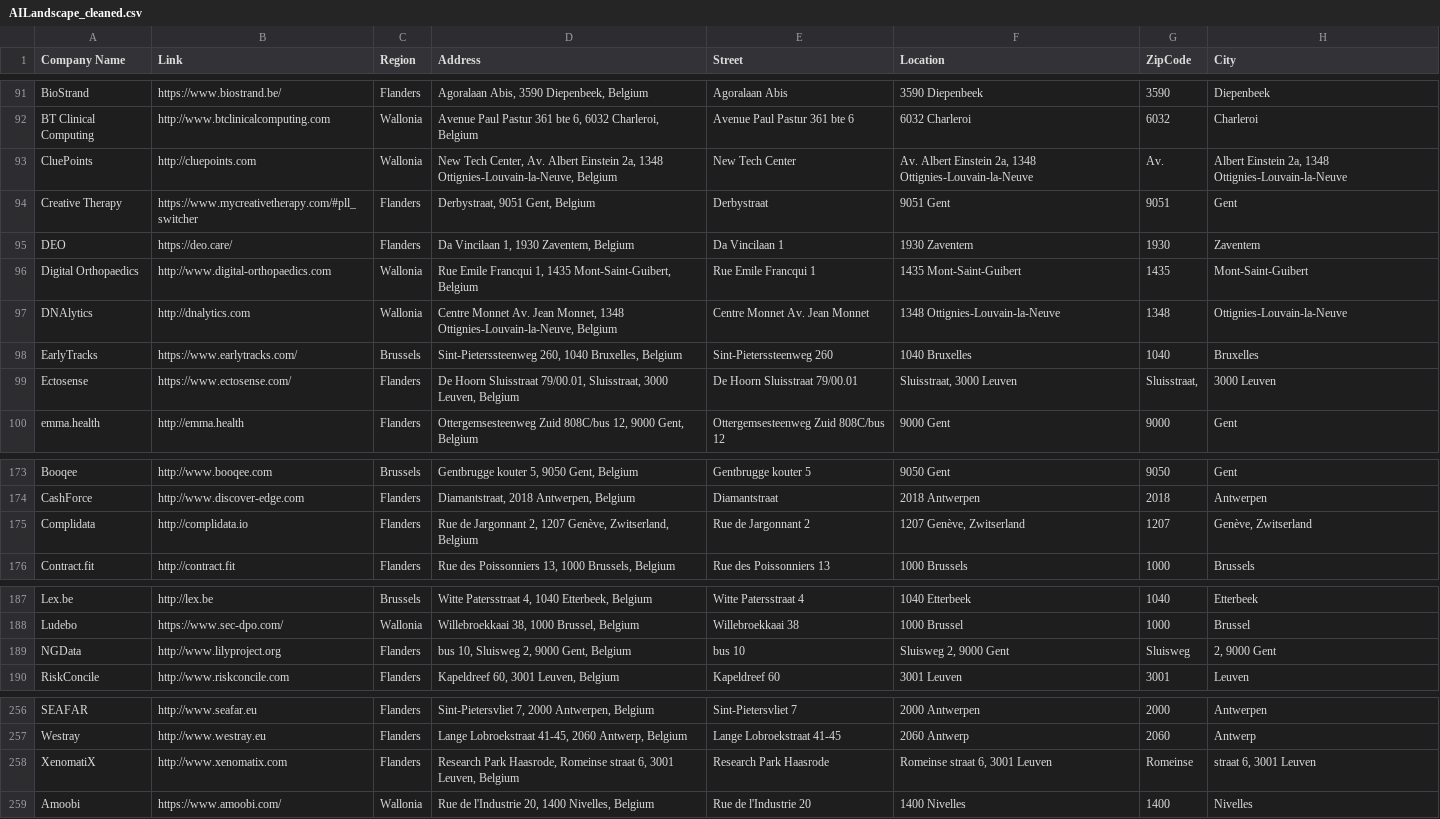
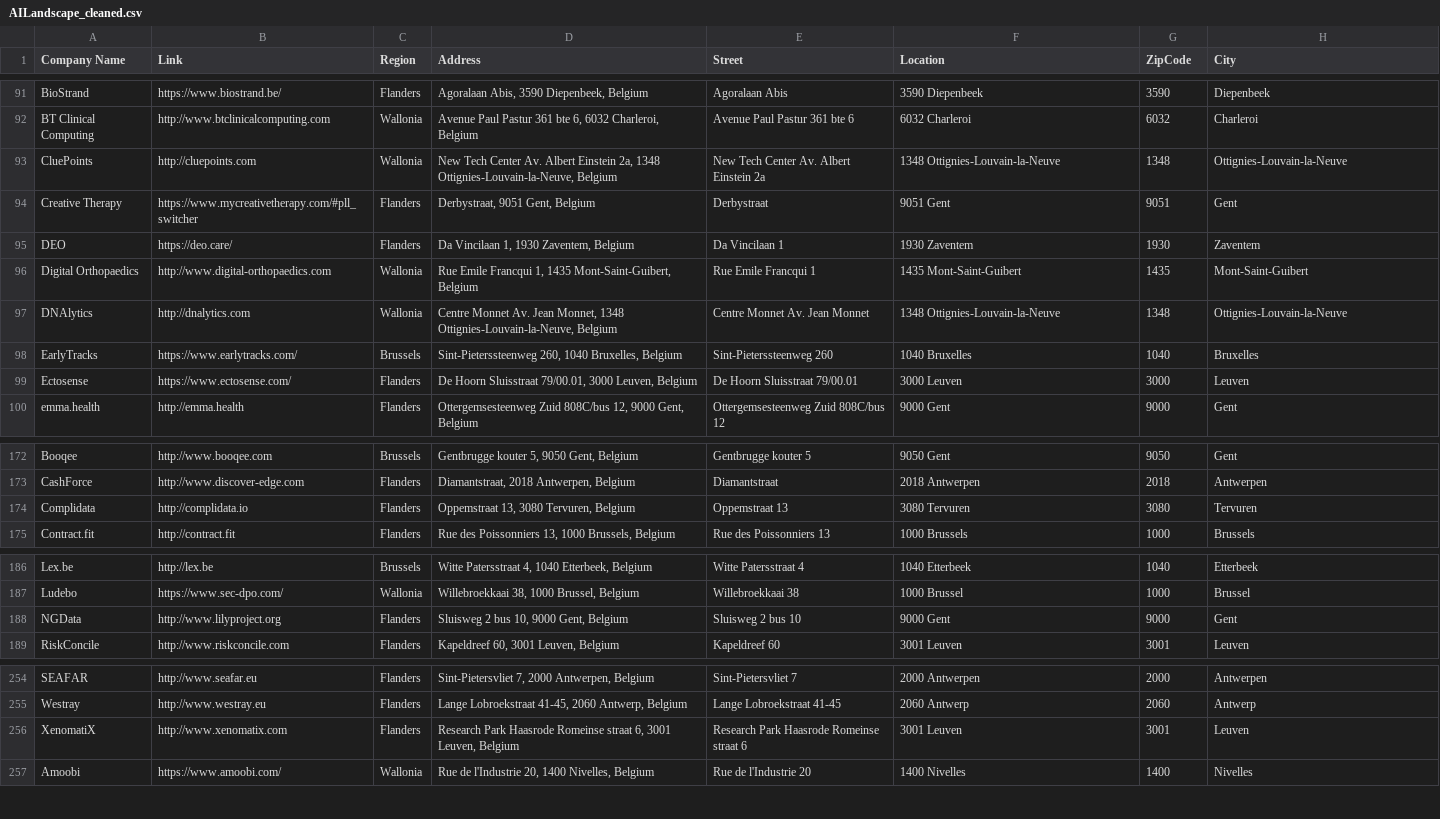
Before and after one commit to vriveraq/ai-landscape-be, a CSV file: data/AILandscape_cleaned.csv, drawn as a sheet; only a part is shown, gaps mark what is left out; the diff covers the shown part only.

```diff
--- a/data/AILandscape_cleaned.csv
+++ b/data/AILandscape_cleaned.csv
@@ -92,3 +92,3 @@ BioStrand,https://www.biostrand.be/,Flanders,"Agoralaan Abis, 3590 Diepenbeek, B
 BT Clinical Computing,http://www.btclinicalcomputing.com,Wallonia,"Avenue Paul Pastur 361 bte 6, 6032 Charleroi, Belgium",Avenue Paul Pastur 361 bte 6,6032 Charleroi,6032,Charleroi
-CluePoints,http://cluepoints.com,Wallonia,"New Tech Center, Av. Albert Einstein 2a, 1348 Ottignies-Louvain-la-Neuve, Belgium",New Tech Center,"Av. Albert Einstein 2a, 1348 Ottignies-Louvain-la-Neuve",Av.,"Albert Einstein 2a, 1348 Ottignies-Louvain-la-Neuve"
+CluePoints,http://cluepoints.com,Wallonia,"New Tech Center Av. Albert Einstein 2a, 1348 Ottignies-Louvain-la-Neuve, Belgium",New Tech Center Av. Albert Einstein 2a,1348 Ottignies-Louvain-la-Neuve,1348,Ottignies-Louvain-la-Neuve
 Creative Therapy,https://www.mycreativetherapy.com/#pll_switcher,Flanders,"Derbystraat, 9051 Gent, Belgium",Derbystraat,9051 Gent,9051,Gent
@@ -98,3 +98,3 @@ DNAlytics,http://dnalytics.com,Wallonia,"Centre Monnet Av. Jean Monnet, 1348 Ott
 EarlyTracks,https://www.earlytracks.com/,Brussels,"Sint-Pieterssteenweg 260, 1040 Bruxelles, Belgium",Sint-Pieterssteenweg 260,1040 Bruxelles,1040,Bruxelles
-Ectosense,https://www.ectosense.com/,Flanders,"De Hoorn Sluisstraat 79/00.01, Sluisstraat, 3000 Leuven, Belgium",De Hoorn Sluisstraat 79/00.01,"Sluisstraat, 3000 Leuven","Sluisstraat,",3000 Leuven
+Ectosense,https://www.ectosense.com/,Flanders,"De Hoorn Sluisstraat 79/00.01, 3000 Leuven, Belgium",De Hoorn Sluisstraat 79/00.01,3000 Leuven,3000,Leuven
 emma.health,http://emma.health,Flanders,"Ottergemsesteenweg Zuid 808C/bus 12, 9000 Gent, Belgium",Ottergemsesteenweg Zuid 808C/bus 12,9000 Gent,9000,Gent
@@ -174,3 +173,3 @@ Booqee,http://www.booqee.com,Brussels,"Gentbrugge kouter 5, 9050 Gent, Belgium",
 CashForce,http://www.discover-edge.com,Flanders,"Diamantstraat, 2018 Antwerpen, Belgium",Diamantstraat,2018 Antwerpen,2018,Antwerpen
-Complidata,http://complidata.io,Flanders,"Rue de Jargonnant 2, 1207 Genève, Zwitserland, Belgium",Rue de Jargonnant 2,"1207 Genève, Zwitserland",1207,"Genève, Zwitserland"
+Complidata,http://complidata.io,Flanders,"Oppemstraat 13, 3080 Tervuren, Belgium",Oppemstraat 13,3080 Tervuren,3080,Tervuren
 Contract.fit,http://contract.fit,Flanders,"Rue des Poissonniers 13, 1000 Brussels, Belgium",Rue des Poissonniers 13,1000 Brussels,1000,Brussels
@@ -188,3 +187,3 @@ Lex.be,http://lex.be,Brussels,"Witte Patersstraat 4, 1040 Etterbeek, Belgium",Wi
 Ludebo,https://www.sec-dpo.com/,Wallonia,"Willebroekkaai 38, 1000 Brussel, Belgium",Willebroekkaai 38,1000 Brussel,1000,Brussel
-NGData,http://www.lilyproject.org,Flanders,"bus 10, Sluisweg 2, 9000 Gent, Belgium",bus 10,"Sluisweg 2, 9000 Gent",Sluisweg,"2, 9000 Gent"
+NGData,http://www.lilyproject.org,Flanders,"Sluisweg 2 bus 10, 9000 Gent, Belgium",Sluisweg 2 bus 10,9000 Gent,9000,Gent
 RiskConcile,http://www.riskconcile.com,Flanders,"Kapeldreef 60, 3001 Leuven, Belgium",Kapeldreef 60,3001 Leuven,3001,Leuven
@@ -257,3 +255,3 @@ SEAFAR,http://www.seafar.eu,Flanders,"Sint-Pietersvliet 7, 2000 Antwerpen, Belgi
 Westray,http://www.westray.eu,Flanders,"Lange Lobroekstraat 41-45, 2060 Antwerp, Belgium",Lange Lobroekstraat 41-45,2060 Antwerp,2060,Antwerp
-XenomatiX,http://www.xenomatix.com,Flanders,"Research Park Haasrode, Romeinse straat 6, 3001 Leuven, Belgium",Research Park Haasrode,"Romeinse straat 6, 3001 Leuven",Romeinse,"straat 6, 3001 Leuven"
+XenomatiX,http://www.xenomatix.com,Flanders,"Research Park Haasrode Romeinse straat 6, 3001 Leuven, Belgium",Research Park Haasrode Romeinse straat 6,3001 Leuven,3001,Leuven
 Amoobi,https://www.amoobi.com/,Wallonia,"Rue de l'Industrie 20, 1400 Nivelles, Belgium",Rue de l'Industrie 20,1400 Nivelles,1400,Nivelles
```
Also changed, not shown: 2 removed rows and 31 edited cells elsewhere in this file, data/AILandscape_geocoded.csv, data/AI_Landscape_BE_completed.csv, 2 other files.
